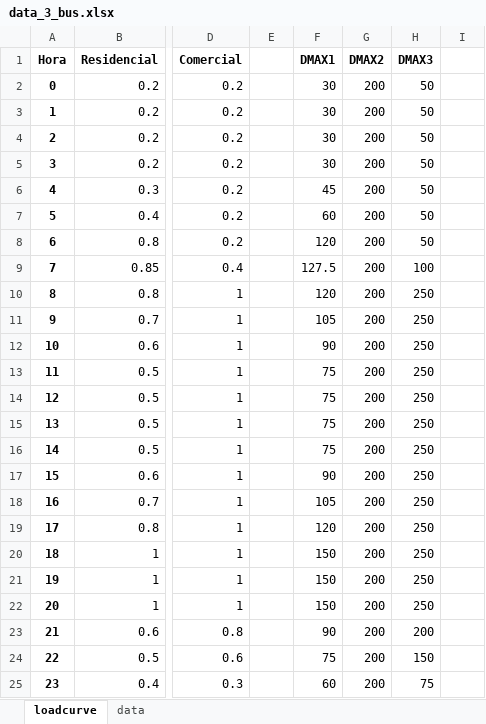
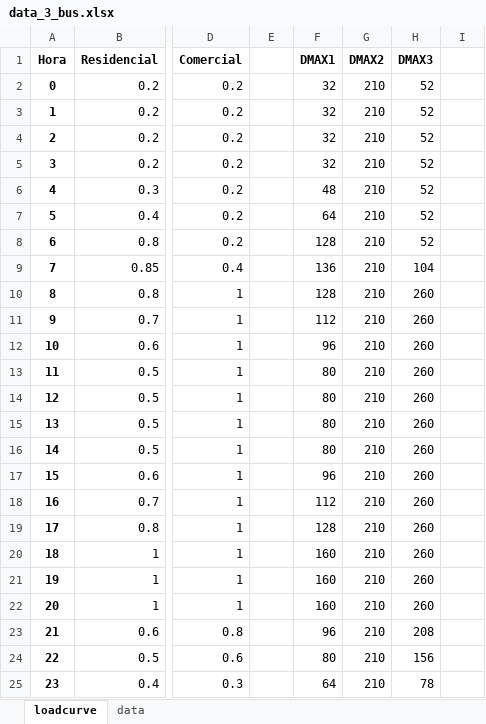
Before and after one commit to ignacio3009/SIPS-V2, an Excel workbook: data_3_bus.xlsx, sheet loadcurve, drawn as a sheet; only a part is shown, gaps mark what is left out; values as stored, in another font and other column widths than the file's, no borders; charts and pictures not drawn; the diff names each change by its address in the sheet, - before the commit and + after, or states it on an @@ line.

```diff
--- a/data_3_bus.xlsx (sheet loadcurve)
+++ b/data_3_bus.xlsx (sheet loadcurve)
-F2:F5 (DMAX1): 30
+F2:F5 (DMAX1): 32
-G2:G25 (DMAX2): 200
+G2:G25 (DMAX2): 210
-H2:H8 (DMAX3): 50
+H2:H8 (DMAX3): 52
-F6 (DMAX1): 45
+F6 (DMAX1): 48
-F7 (DMAX1): 60
+F7 (DMAX1): 64
-F8 (DMAX1): 120
+F8 (DMAX1): 128
-F9 (DMAX1): 127.5
+F9 (DMAX1): 136
-H9 (DMAX3): 100
+H9 (DMAX3): 104
-F10 (DMAX1): 120
+F10 (DMAX1): 128
-H10:H22 (DMAX3): 250
+H10:H22 (DMAX3): 260
-F11 (DMAX1): 105
+F11 (DMAX1): 112
-F12 (DMAX1): 90
+F12 (DMAX1): 96
-F13:F16 (DMAX1): 75
+F13:F16 (DMAX1): 80
-F17 (DMAX1): 90
+F17 (DMAX1): 96
-F18 (DMAX1): 105
+F18 (DMAX1): 112
-F19 (DMAX1): 120
+F19 (DMAX1): 128
-F20:F22 (DMAX1): 150
+F20:F22 (DMAX1): 160
-F23 (DMAX1): 90
+F23 (DMAX1): 96
-H23 (DMAX3): 200
+H23 (DMAX3): 208
-F24 (DMAX1): 75
+F24 (DMAX1): 80
-H24 (DMAX3): 150
+H24 (DMAX3): 156
-F25 (DMAX1): 60
+F25 (DMAX1): 64
-H25 (DMAX3): 75
+H25 (DMAX3): 78
```
Also changed, not shown: sheet data, charts or pictures, 18 other files.
